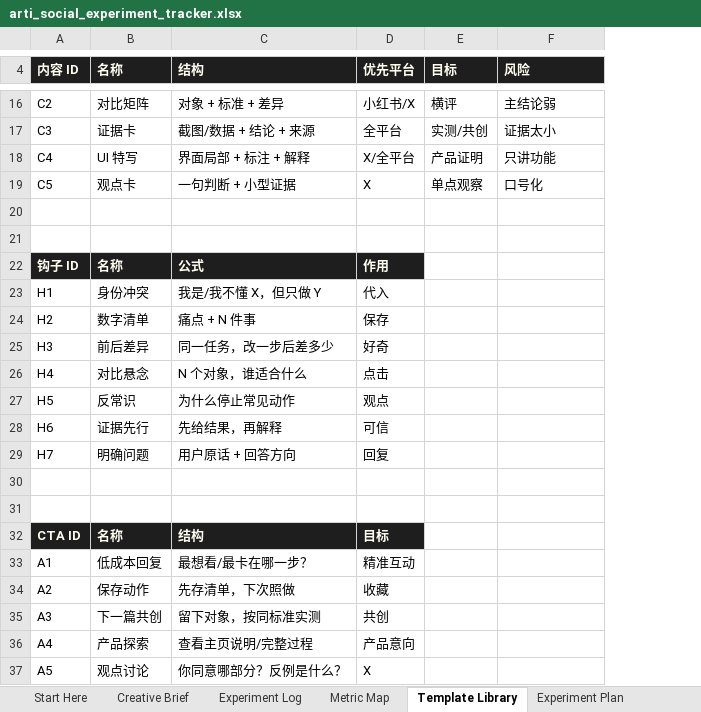
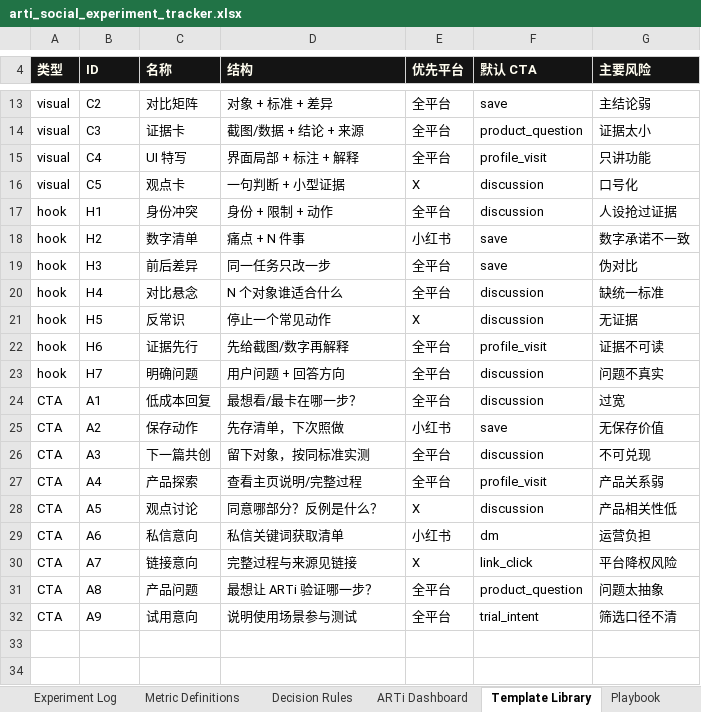
Before and after one commit to DaNie1la/arti-social-lab, an Excel workbook: assets/arti_social_experiment_tracker.xlsx, sheet Template Library, drawn as a sheet; only a part is shown, gaps mark what is left out; values as stored, in another font and other column widths than the file's, no borders; removed rows and columns are numbered as before the commit, all else as after; the diff covers the shown part only; the diff names each change by its address in the sheet, - before the commit and + after, or states it on an @@ line.

Commit message:
Structure ARTi social experiment system v2

```diff
--- a/assets/arti_social_experiment_tracker.xlsx (sheet Template Library)
+++ b/assets/arti_social_experiment_tracker.xlsx (sheet Template Library)
-sheet tab: Metric Map
+sheet tab: Metric Definitions
-sheet tab: Experiment Plan
+sheet tab: ARTi Dashboard
+sheet tab: Decision Rules
+sheet tab: Playbook
@@ sheet tab order changed: Experiment Log | Metric Definitions | Decision Rules | ARTi Dashboard | Template Library | Playbook @@
+column A (类型), rows 13-28: visual | visual | visual | visual | hook | hook | hook | hook | hook | hook | hook | CTA | CTA | CTA | CTA | CTA
-column D (优先平台), rows 16-19: 小红书/X | 全平台 | X/全平台 | X; rows 23-29: 代入 | 保存 | 好奇 | 点击 | 观点 | 可信 | 回复; rows 33-37: 精准互动 | 收藏 | 共创 | 产品意向 | X
-column E (目标), rows 16-19: 横评 | 实测/共创 | 产品证明 | 单点观察
+column E (优先平台), rows 13-28: 全平台 | 全平台 | 全平台 | X | 全平台 | 小红书 | 全平台 | 全平台 | X | 全平台 | 全平台 | 全平台 | 小红书 | 全平台 | 全平台 | X
+column F (默认 CTA), rows 13-28: save | product_question | profile_visit | discussion | discussion | save | save | discussion | discussion | profile_visit | discussion | discussion | save | discussion | profile_visit | discussion
-B4: 内容 ID
+B4: ID
-G4: 风险
+G4: 主要风险
-row 20: (empty)
-row 21: (empty)
-row 22: 钩子 ID | 名称 | 公式 | 作用
-D17 (结构): 我是/我不懂 X，但只做 Y
+D17 (结构): 身份 + 限制 + 动作
-G17 (主要风险): (empty)
+G17 (主要风险): 人设抢过证据
-G18 (主要风险): (empty)
+G18 (主要风险): 数字承诺不一致
-D19 (结构): 同一任务，改一步后差多少
+D19 (结构): 同一任务只改一步
-G19 (主要风险): (empty)
+G19 (主要风险): 伪对比
-D20 (结构): N 个对象，谁适合什么
+D20 (结构): N 个对象谁适合什么
-G20 (主要风险): (empty)
+G20 (主要风险): 缺统一标准
-D21 (结构): 为什么停止常见动作
+D21 (结构): 停止一个常见动作
-G21 (主要风险): (empty)
+G21 (主要风险): 无证据
-D22 (结构): 先给结果，再解释
+D22 (结构): 先给截图/数字再解释
-G22 (主要风险): (empty)
+G22 (主要风险): 证据不可读
-D23 (结构): 用户原话 + 回答方向
+D23 (结构): 用户问题 + 回答方向
-G23 (主要风险): (empty)
+G23 (主要风险): 问题不真实
-row 30: (empty)
-row 31: (empty)
-row 32: CTA ID | 名称 | 结构 | 目标
-G24 (主要风险): (empty)
+G24 (主要风险): 过宽
-G25 (主要风险): (empty)
+G25 (主要风险): 无保存价值
-G26 (主要风险): (empty)
+G26 (主要风险): 不可兑现
-G27 (主要风险): (empty)
+G27 (主要风险): 产品关系弱
-D28 (结构): 你同意哪部分？反例是什么？
+D28 (结构): 同意哪部分？反例是什么？
-G28 (主要风险): (empty)
+G28 (主要风险): 产品相关性低
+row 29: CTA | A6 | 私信意向 | 私信关键词获取清单 | 小红书 | dm | 运营负担
+row 30: CTA | A7 | 链接意向 | 完整过程与来源见链接 | X | link_click | 平台降权风险
+row 31: CTA | A8 | 产品问题 | 最想让 ARTi 验证哪一步？ | 全平台 | product_question | 问题太抽象
+row 32: CTA | A9 | 试用意向 | 说明使用场景参与测试 | 全平台 | trial_intent | 筛选口径不清
```
Also changed, not shown: 2 added rows, 5 removed rows and cell formats elsewhere in this sheet, sheet Experiment Log, sheet ARTi Dashboard, sheet Metric Definitions, sheet Content Inputs, sheet Start Here, other sheet tabs, 14 other files.
